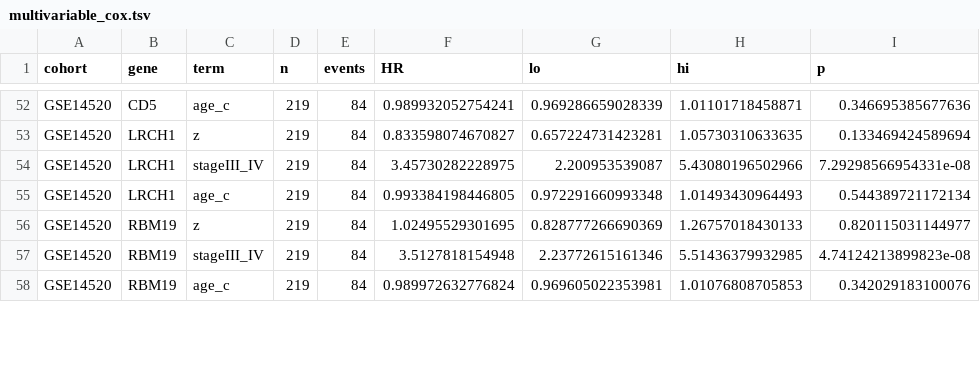
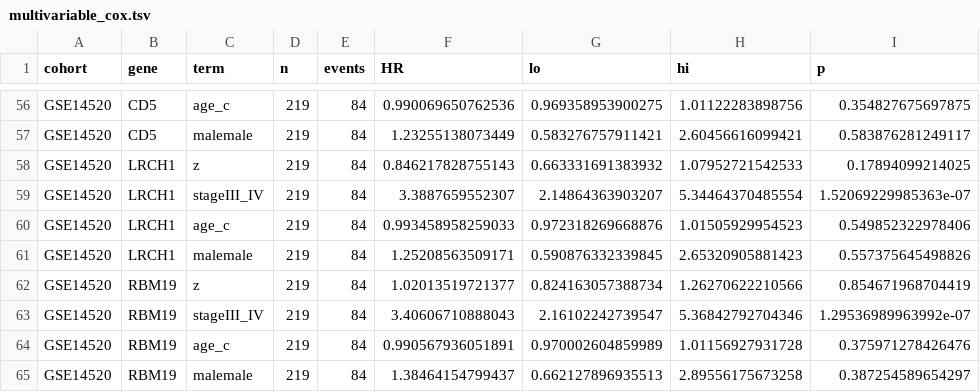
Before and after one commit to hewanli66/hcc-circRNA-miRNA-network, a TSV file: results/multivariable_cox.tsv, drawn as a sheet; only a part is shown, gaps mark what is left out; addresses are those after the commit; the diff covers the shown part only; the diff names each change by its address in the sheet, - before the commit and + after, or states it on an @@ line.

```diff
--- a/results/multivariable_cox.tsv
+++ b/results/multivariable_cox.tsv
-F56 (HR): 0.989932052754241
+F56 (HR): 0.990069650762536
-G56 (lo): 0.969286659028339
+G56 (lo): 0.969358953900275
-H56 (hi): 1.01101718458871
+H56 (hi): 1.01122283898756
-I56 (p): 0.346695385677636
+I56 (p): 0.354827675697875
+row 57: GSE14520 | CD5 | malemale | 219 | 84 | 1.23255138073449 | 0.583276757911421 | 2.60456616099421 | 0.583876281249117
-F58 (HR): 0.833598074670827
+F58 (HR): 0.846217828755143
-G58 (lo): 0.657224731423281
+G58 (lo): 0.663331691383932
-H58 (hi): 1.05730310633635
+H58 (hi): 1.07952721542533
-I58 (p): 0.133469424589694
+I58 (p): 0.17894099214025
-F59 (HR): 3.45730282228975
+F59 (HR): 3.3887659552307
-G59 (lo): 2.200953539087
+G59 (lo): 2.14864363903207
-H59 (hi): 5.43080196502966
+H59 (hi): 5.34464370485554
-I59 (p): 7.29298566954331e-08
+I59 (p): 1.52069229985363e-07
-F60 (HR): 0.993384198446805
+F60 (HR): 0.993458958259033
-G60 (lo): 0.972291660993348
+G60 (lo): 0.972318269668876
-H60 (hi): 1.01493430964493
+H60 (hi): 1.01505929954523
-I60 (p): 0.544389721172134
+I60 (p): 0.549852322978406
+row 61: GSE14520 | LRCH1 | malemale | 219 | 84 | 1.25208563509171 | 0.590876332339845 | 2.65320905881423 | 0.557375645498826
-F62 (HR): 1.02495529301695
+F62 (HR): 1.02013519721377
-G62 (lo): 0.828777266690369
+G62 (lo): 0.824163057388734
-H62 (hi): 1.26757018430133
+H62 (hi): 1.26270622210566
-I62 (p): 0.820115031144977
+I62 (p): 0.854671968704419
-F63 (HR): 3.5127818154948
+F63 (HR): 3.40606710888043
-G63 (lo): 2.23772615161346
+G63 (lo): 2.16102242739547
-H63 (hi): 5.51436379932985
+H63 (hi): 5.36842792704346
-I63 (p): 4.74124213899823e-08
+I63 (p): 1.29536989963992e-07
-F64 (HR): 0.989972632776824
+F64 (HR): 0.990567936051891
-G64 (lo): 0.969605022353981
+G64 (lo): 0.970002604859989
-H64 (hi): 1.01076808705853
+H64 (hi): 1.01156927931728
-I64 (p): 0.342029183100076
+I64 (p): 0.375971278426476
+row 65: GSE14520 | RBM19 | malemale | 219 | 84 | 1.38464154799437 | 0.662127896935513 | 2.89556175673258 | 0.387254589654297
```
Also changed, not shown: 6 added rows and 80 edited cells elsewhere in this file, 10 other files.
